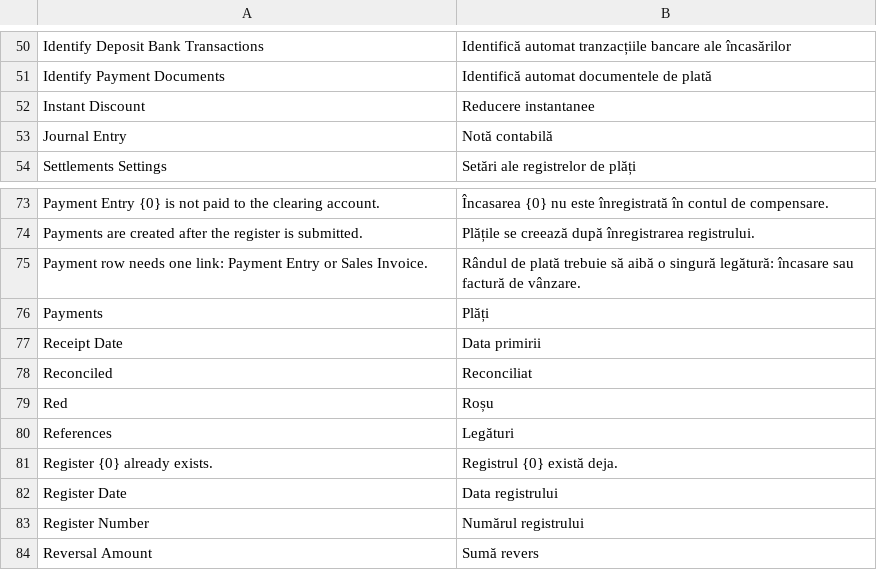
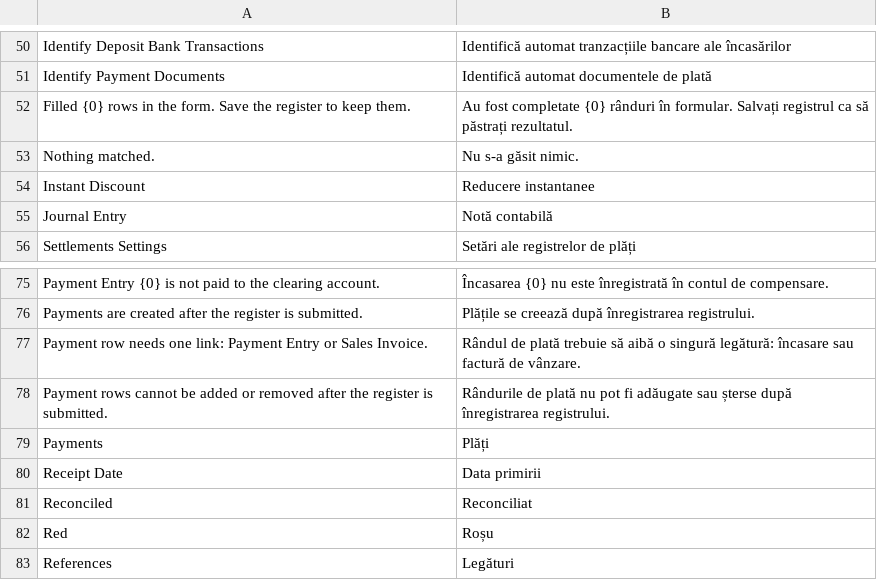
Before and after one commit to evghenin/erpnext_moldova_settlements, a CSV file: erpnext_moldova_settlements/translations/ro.csv, drawn as a sheet; only a part is shown, gaps mark what is left out; the shorter side is filled out with more unchanged rows; the diff names each change by its address in the sheet, - before the commit and + after, or states it on an @@ line.

```diff
--- a/erpnext_moldova_settlements/translations/ro.csv
+++ b/erpnext_moldova_settlements/translations/ro.csv
+row 52: Filled {0} rows in the form. Save the register to keep them. | Au fost completate {0} rânduri în formular. Salvați registrul ca să păstrați rezultatul.
+row 53: Nothing matched. | Nu s-a găsit nimic.
+row 78: Payment rows cannot be added or removed after the register is submitted. | Rândurile de plată nu pot fi adăugate sau șterse după înregistrarea registrului.
```
Also changed, not shown: erpnext_moldova_settlements/translations/ru.csv, 13 other files.
